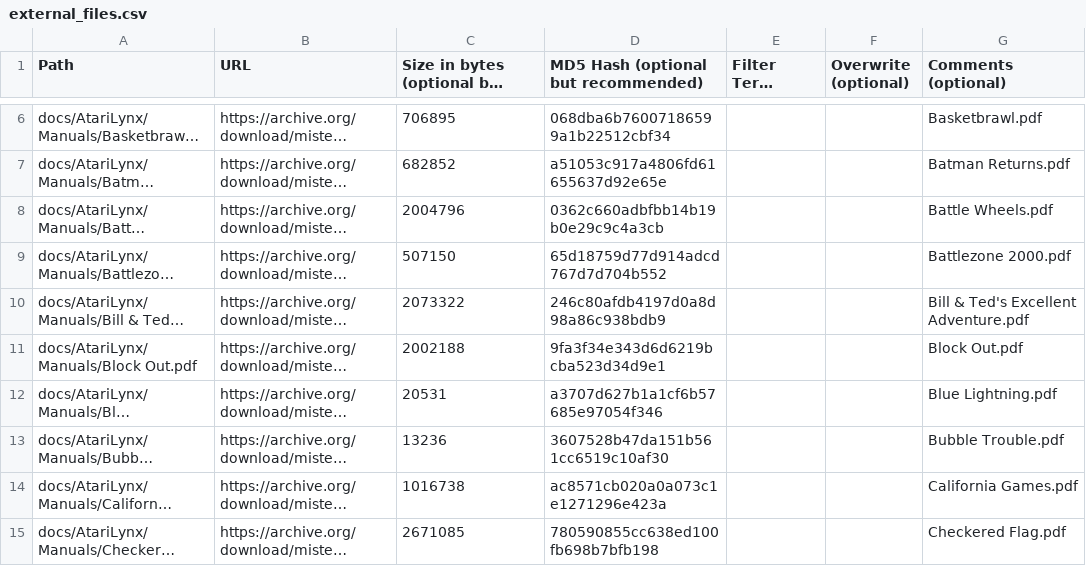
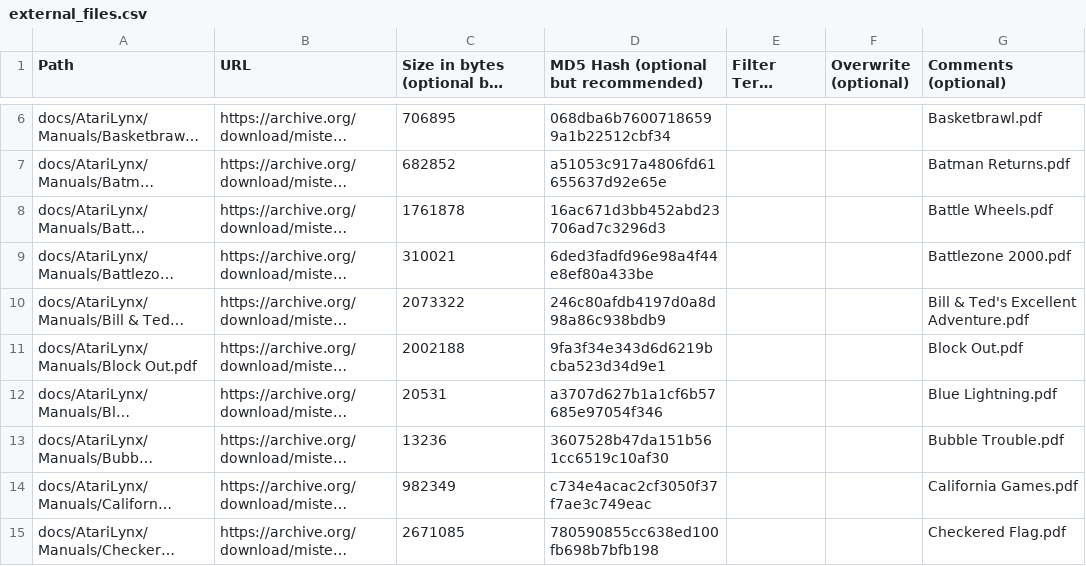
Before and after one commit to ajgowans/manualsdb-atarilynx, a CSV file: external_files.csv, drawn as a sheet; only a part is shown, gaps mark what is left out; long unchanged cells end in …; the diff covers the shown part only; the diff names each change by its address in the sheet, - before the commit and + after, or states it on an @@ line.

```diff
--- a/external_files.csv
+++ b/external_files.csv
-C8: 2004796
+C8: 1761878
-D8: 0362c660adbfbb14b19b0e29c9c4a3cb
+D8: 16ac671d3bb452abd23706ad7c3296d3
-C9: 507150
+C9: 310021
-D9: 65d18759d77d914adcd767d7d704b552
+D9: 6ded3fadfd96e98a4f44e8ef80a433be
-C14: 1016738
+C14: 982349
-D14: ac8571cb020a0a073c1e1271296e423a
+D14: c734e4acac2cf3050f37f7ae3c749eac
```
Also changed, not shown: 41 edited cells elsewhere in this file.
